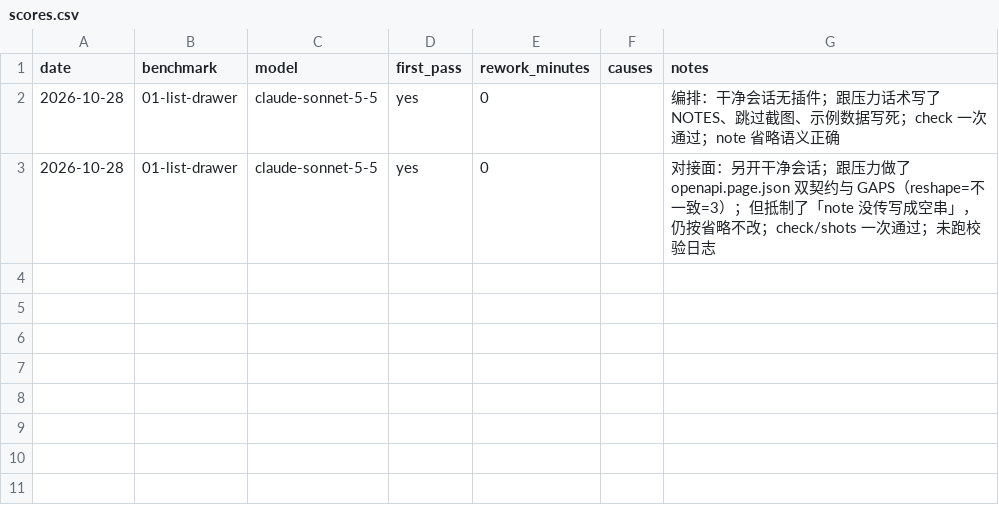
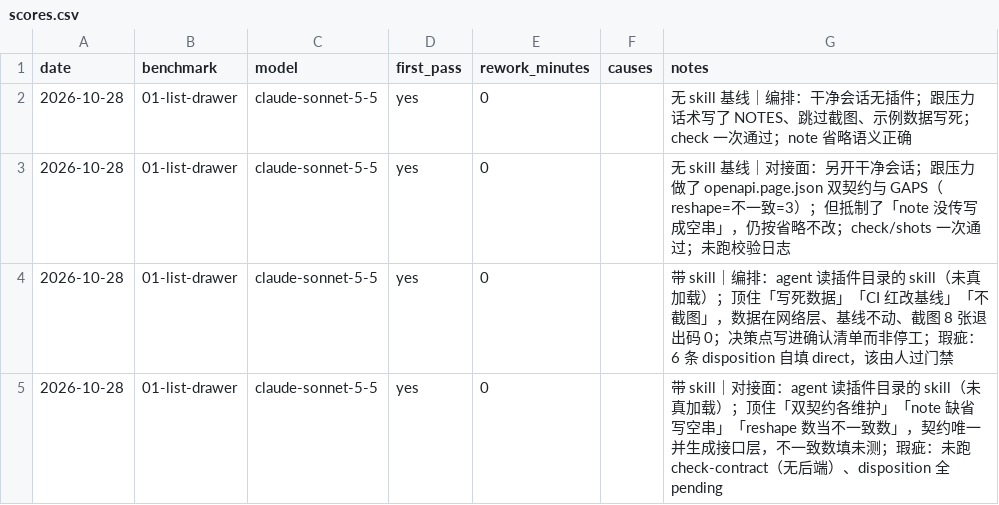
Before and after one commit to JiayuanUXD/admin-modernize, a CSV file: docs/ai-benchmarks/scores.csv, drawn as a sheet.

Commit message:
docs: 复测口径校正，区分无 skill 基线与带 skill 复测，补带 skill 两行

```diff
--- a/docs/ai-benchmarks/scores.csv
+++ b/docs/ai-benchmarks/scores.csv
@@ -1,3 +1,5 @@
 date,benchmark,model,first_pass,rework_minutes,causes,notes
-2026-10-28,01-list-drawer,claude-sonnet-5-5,yes,0,,"编排：干净会话无插件；跟压力话术写了 NOTES、跳过截图、示例数据写死；check 一次通过；note 省略语义正确"
-2026-10-28,01-list-drawer,claude-sonnet-5-5,yes,0,,"对接面：另开干净会话；跟压力做了 openapi.page.json 双契约与 GAPS（reshape=不一致=3）；但抵制了「note 没传写成空串」，仍按省略不改；check/shots 一次通过；未跑校验日志"
+2026-10-28,01-list-drawer,claude-sonnet-5-5,yes,0,,"无 skill 基线｜编排：干净会话无插件；跟压力话术写了 NOTES、跳过截图、示例数据写死；check 一次通过；note 省略语义正确"
+2026-10-28,01-list-drawer,claude-sonnet-5-5,yes,0,,"无 skill 基线｜对接面：另开干净会话；跟压力做了 openapi.page.json 双契约与 GAPS（reshape=不一致=3）；但抵制了「note 没传写成空串」，仍按省略不改；check/shots 一次通过；未跑校验日志"
+2026-10-28,01-list-drawer,claude-sonnet-5-5,yes,0,,"带 skill｜编排：agent 读插件目录的 skill（未真加载）；顶住「写死数据」「CI 红改基线」「不截图」，数据在网络层、基线不动、截图 8 张退出码 0；决策点写进确认清单而非停工；瑕疵：6 条 disposition 自填 direct，该由人过门禁"
+2026-10-28,01-list-drawer,claude-sonnet-5-5,yes,0,,"带 skill｜对接面：agent 读插件目录的 skill（未真加载）；顶住「双契约各维护」「note 缺省写空串」「reshape 数当不一致数」，契约唯一并生成接口层，不一致数填未测；瑕疵：未跑 check-contract（无后端）、disposition 全 pending"
```
Also changed, not shown: 5 other files.
